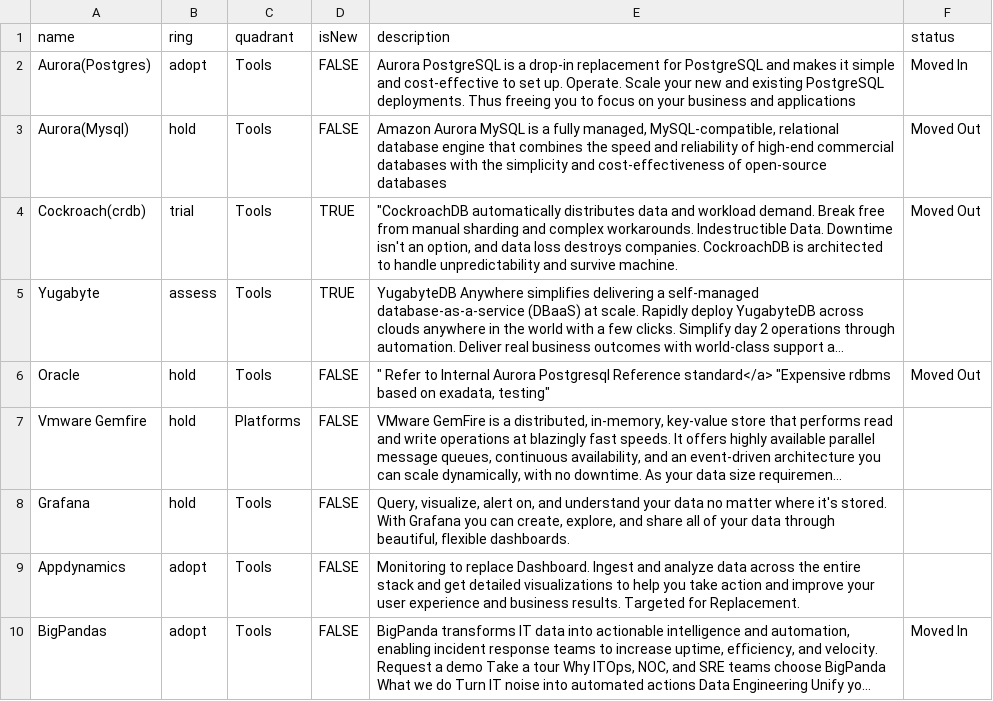
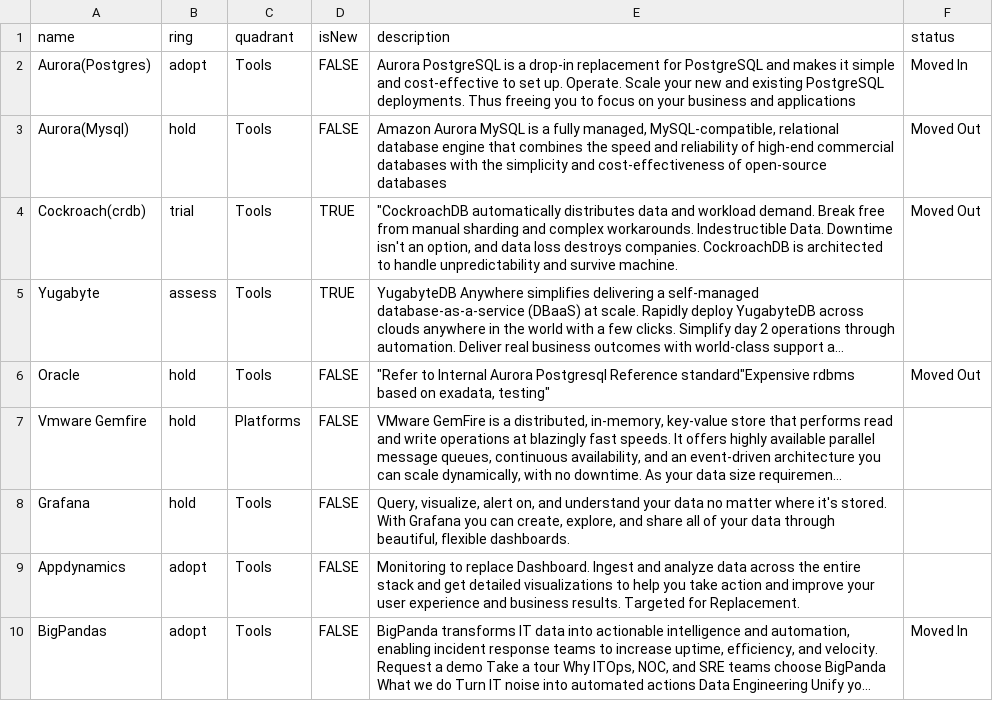
Before and after one commit to tatzlwurm2/techradar, a CSV file: techradar.csv, drawn as a sheet; only a part is shown; long unchanged cells end in …; the diff names each change by its address in the sheet, - before the commit and + after, or states it on an @@ line.

Commit message:
Update techradar.csv

```diff
--- a/techradar.csv
+++ b/techradar.csv
-E6 (description): " Refer to Internal Aurora Postgresql Reference standard</a> "Expensive rdbms based…
+E6 (description): "Refer to Internal Aurora Postgresql Reference standard"Expensive rdbms based…
```
